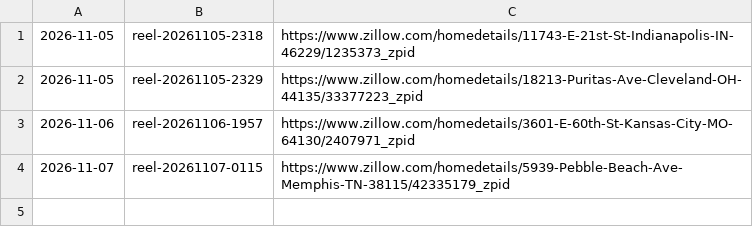
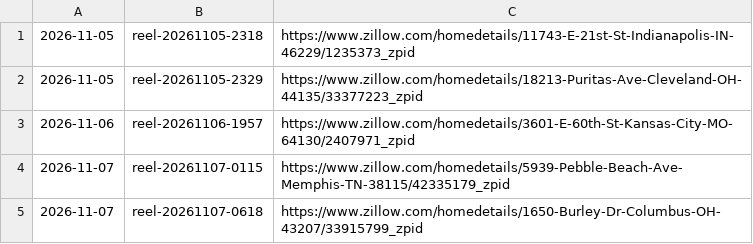
Before and after one commit to jasonjmayer11/dealcaddie-content, a CSV file: done.csv, drawn as a sheet; the diff names each change by its address in the sheet, - before the commit and + after, or states it on an @@ line.

```diff
--- a/done.csv
+++ b/done.csv
+row 5: 2026-11-07 | reel-20261107-0618 | https://www.zillow.com/homedetails/1650-Burley-Dr-Columbus-OH-43207/33915799_zpid
```
Also changed, not shown: 1 other file.
